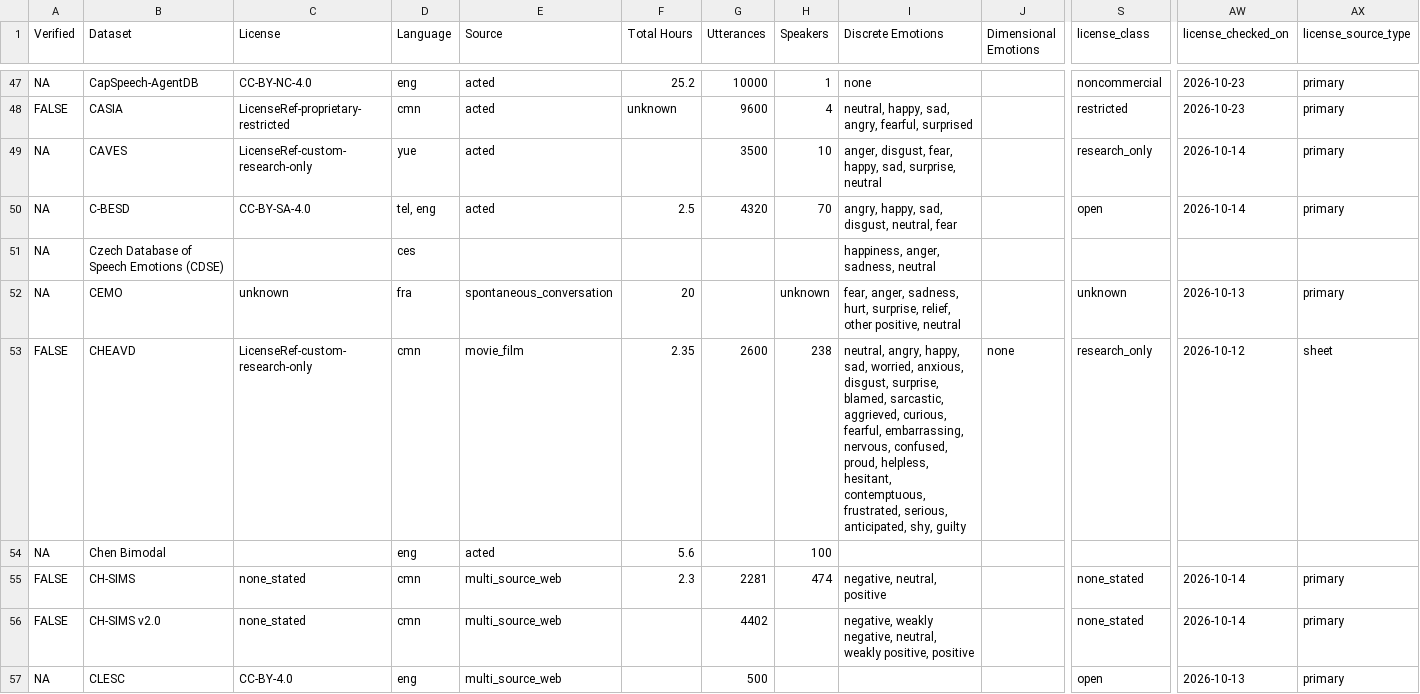
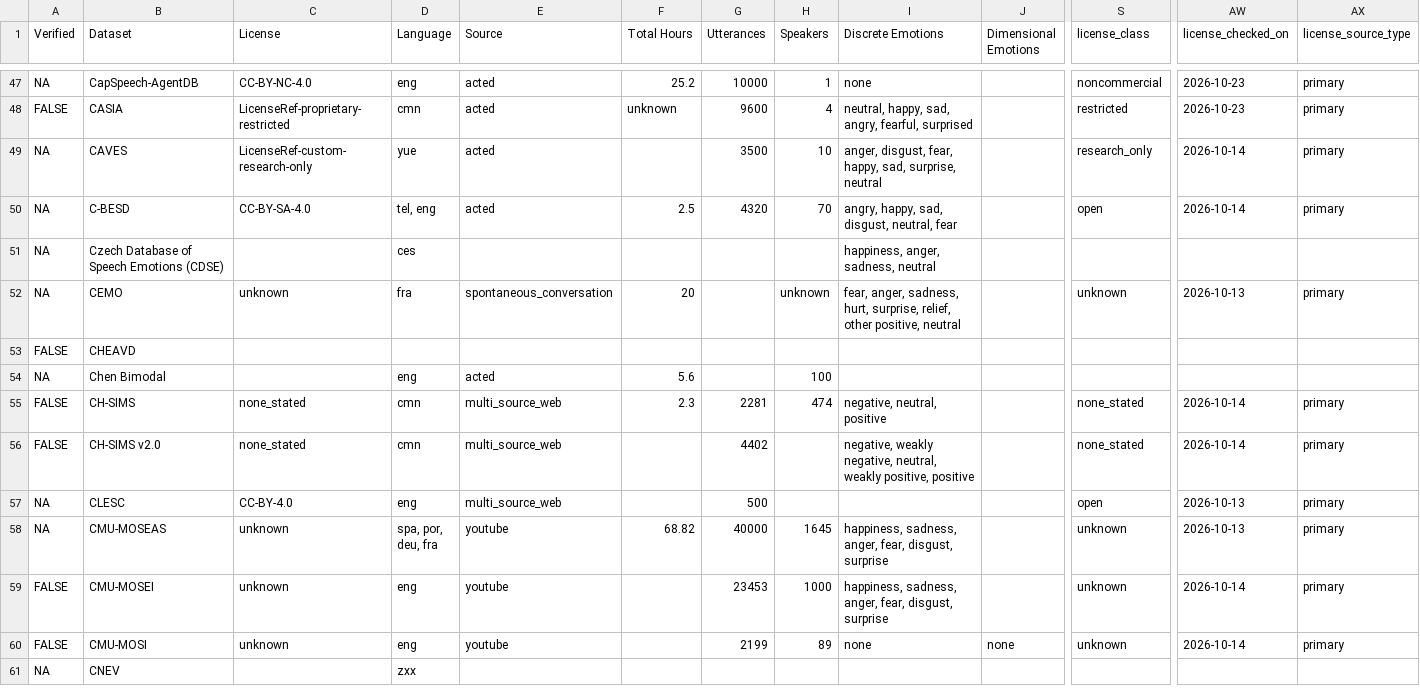
Before and after one commit to itoten/ser_dataset_db, a CSV file: views/datasets_wide.csv, drawn as a sheet; only a part is shown, gaps mark what is left out; the shorter side is filled out with more unchanged rows; the diff covers the shown part only; the diff names each change by its address in the sheet, - before the commit and + after, or states it on an @@ line.

```diff
--- a/views/datasets_wide.csv
+++ b/views/datasets_wide.csv
-C53 (License): LicenseRef-custom-research-only
+C53 (License): (empty)
-D53 (Language): cmn
+D53 (Language): (empty)
-E53 (Source): movie_film
+E53 (Source): (empty)
-F53 (Total Hours): 2.35
+F53 (Total Hours): (empty)
-G53 (Utterances): 2600
+G53 (Utterances): (empty)
-H53 (Speakers): 238
+H53 (Speakers): (empty)
-I53 (Discrete Emotions): neutral, angry, happy, sad, worried, anxious, disgust, surprise, blamed, sarcastic, aggrieved, curious, fearful, embarrassing, nervous, confused, proud, helpless, hesitant, contemptuous, frustrated, serious, anticipated, shy, guilty
+I53 (Discrete Emotions): (empty)
-J53 (Dimensional Emotions): none
+J53 (Dimensional Emotions): (empty)
-S53 (license_class): research_only
+S53 (license_class): (empty)
-AW53 (license_checked_on): 2026-10-12
+AW53 (license_checked_on): (empty)
-AX53 (license_source_type): sheet
+AX53 (license_source_type): (empty)
```
Also changed, not shown: 2 edited cells elsewhere in this file, data/datasets.csv, 1 other file.
